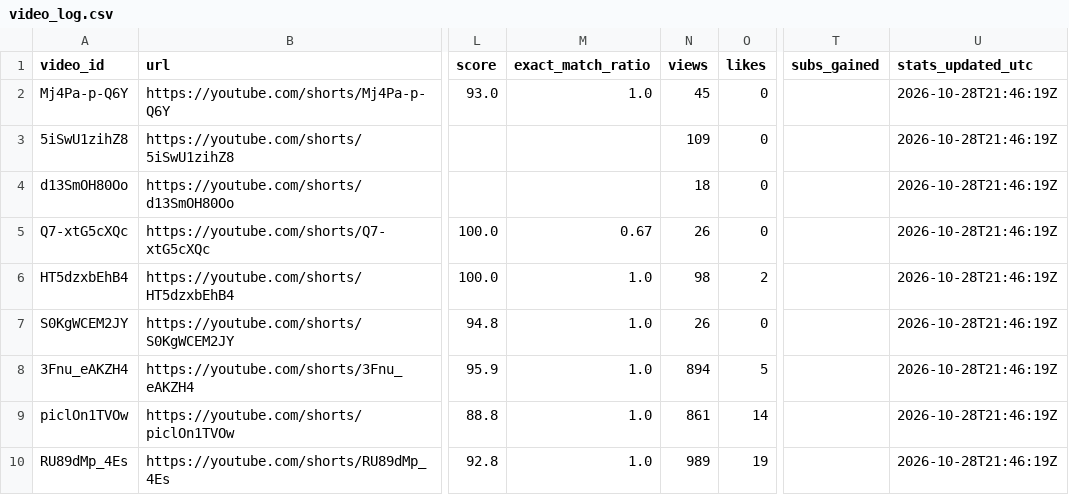
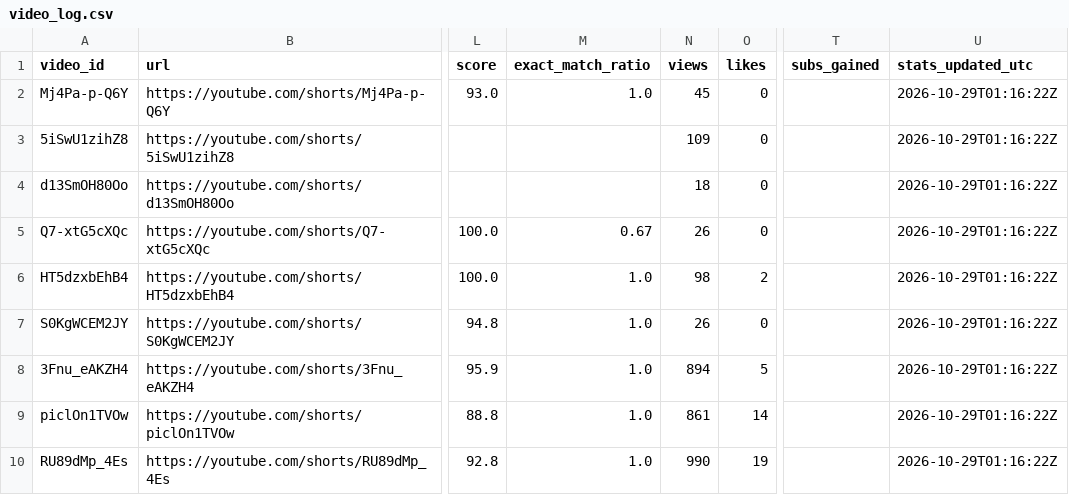
Before and after one commit to Mezfer/tom-shorts, a CSV file: video_log.csv, drawn as a sheet; only a part is shown, gaps mark what is left out; the diff covers the shown part only; the diff names each change by its address in the sheet, - before the commit and + after, or states it on an @@ line.

```diff
--- a/video_log.csv
+++ b/video_log.csv
-U2:U10 (stats_updated_utc): 2026-10-28T21:46:19Z
+U2:U10 (stats_updated_utc): 2026-10-29T01:16:22Z
-N10 (views): 989
+N10 (views): 990
```
Also changed, not shown: 1 added row and 20 edited cells elsewhere in this file, 5 other files.
